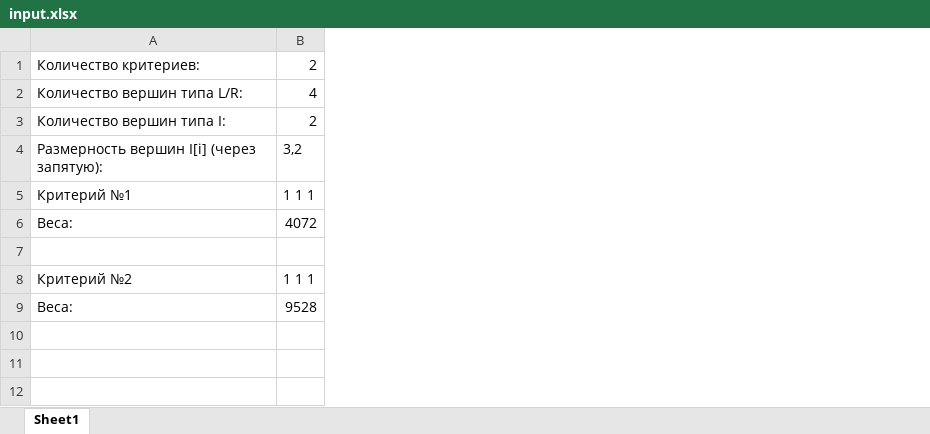
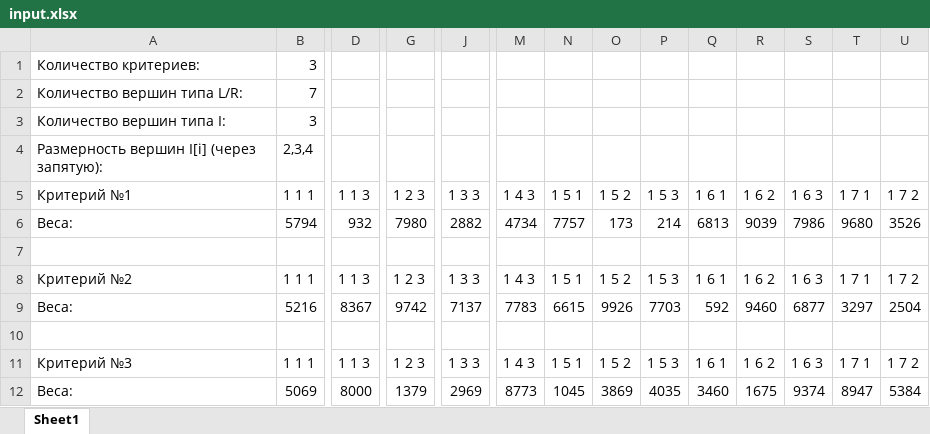
Before and after one commit to ImmLupus/Hypergraph, an Excel workbook: input.xlsx, sheet Sheet1, drawn as a sheet; only a part is shown, gaps mark what is left out; values as stored, in another font and other column widths than the file's, no borders; removed rows and columns are numbered as before the commit, all else as after; rows hold the shown columns only; the diff covers the shown part only; the diff names each change by its address in the sheet, - before the commit and + after, or states it on an @@ line.

```diff
--- a/input.xlsx (sheet Sheet1)
+++ b/input.xlsx (sheet Sheet1)
+column D, row 5: 1 1 3; row 8: 1 1 3
+column G, row 5: 1 2 3; row 8: 1 2 3
+column J, row 5: 1 3 3; row 8: 1 3 3
+column M, row 5: 1 4 3; row 8: 1 4 3
+column N, row 5: 1 5 1; row 8: 1 5 1
+column O, row 5: 1 5 2; row 8: 1 5 2
+column P, row 5: 1 5 3; row 8: 1 5 3
+column Q, row 5: 1 6 1; row 8: 1 6 1
+column R, row 5: 1 6 2; row 8: 1 6 2
+column S, row 5: 1 6 3; row 8: 1 6 3
+column T, row 5: 1 7 1; row 8: 1 7 1
+column U, row 5: 1 7 2; row 8: 1 7 2
-B1: 2
+B1: 3
-B2: 4
+B2: 7
-B3: 2
+B3: 3
-B4: 3,2
+B4: 2,3,4
-row 6: Веса: | 4072
+row 6: Веса: | 5794 | 932 | 7980 | 2882 | 4734 | 7757 | 173 | 214 | 6813 | 9039 | 7986 | 9680 | 3526
+row 9: Веса: | 5216 | 8367 | 9742 | 7137 | 7783 | 6615 | 9926 | 7703 | 592 | 9460 | 6877 | 3297 | 2504
-row 10: Веса: | 9528
+row 10: (empty)
+row 11: Критерий №3 | 1 1 1 | 1 1 3 | 1 2 3 | 1 3 3 | 1 4 3 | 1 5 1 | 1 5 2 | 1 5 3 | 1 6 1 | 1 6 2 | 1 6 3 | 1 7 1 | 1 7 2
+row 12: Веса: | 5069 | 8000 | 1379 | 2969 | 8773 | 1045 | 3869 | 4035 | 3460 | 1675 | 9374 | 8947 | 5384
```
Also changed, not shown: 103 added columns elsewhere in this sheet, 2 other files.
